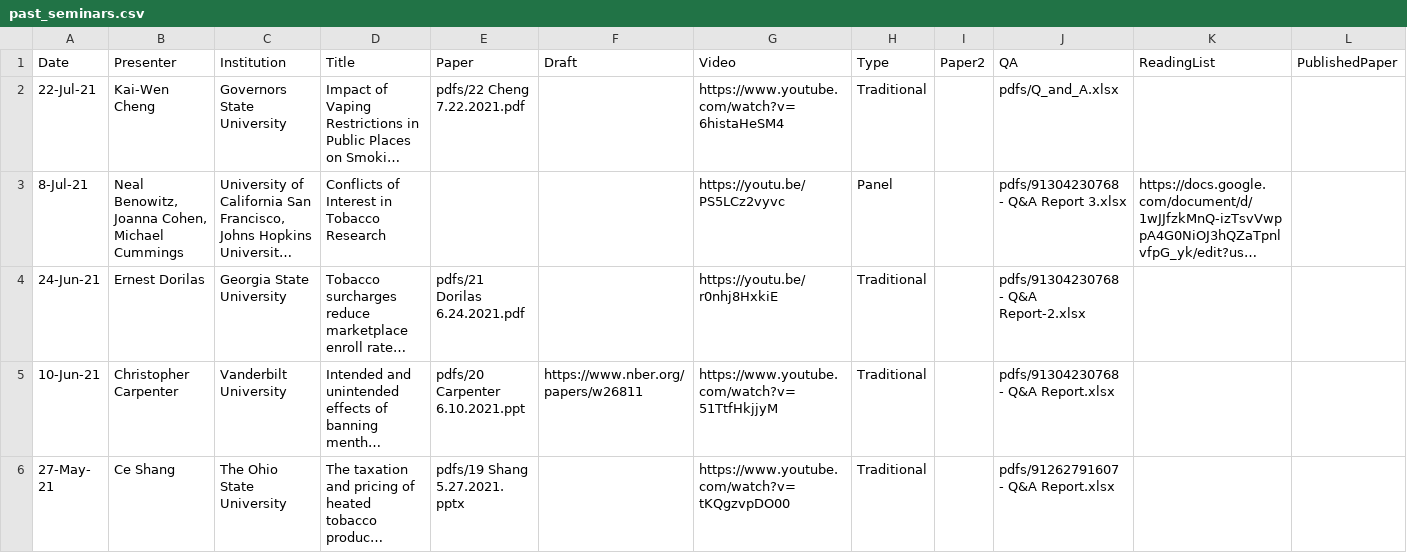
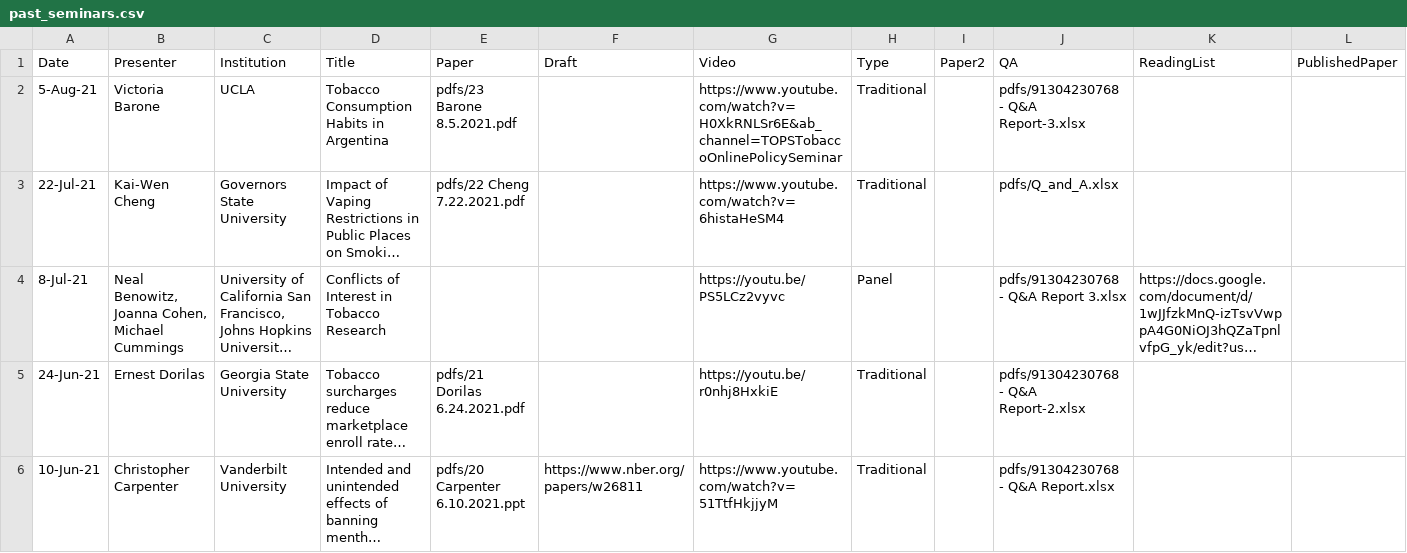
Before and after one commit to ernbilen/test_website_tops, a CSV file: _data/past_seminars.csv, drawn as a sheet; only a part is shown; the shorter side is filled out with more unchanged rows; long unchanged cells end in …; the diff names each change by its address in the sheet, - before the commit and + after, or states it on an @@ line.

Commit message:
seminar

```diff
--- a/_data/past_seminars.csv
+++ b/_data/past_seminars.csv
+row 2: 5-Aug-21 | Victoria Barone | UCLA | Tobacco Consumption Habits in Argentina | pdfs/23 Barone 8.5.2021.pdf |  | https://www.youtube.com/watch?v=H0XkRNLSr6E&ab_channel=TOPSTobaccoOnlinePolicySeminar | Traditional |  | pdfs/91304230768 - Q&A Report-3.xlsx
```
Also changed, not shown: 4 other files.
